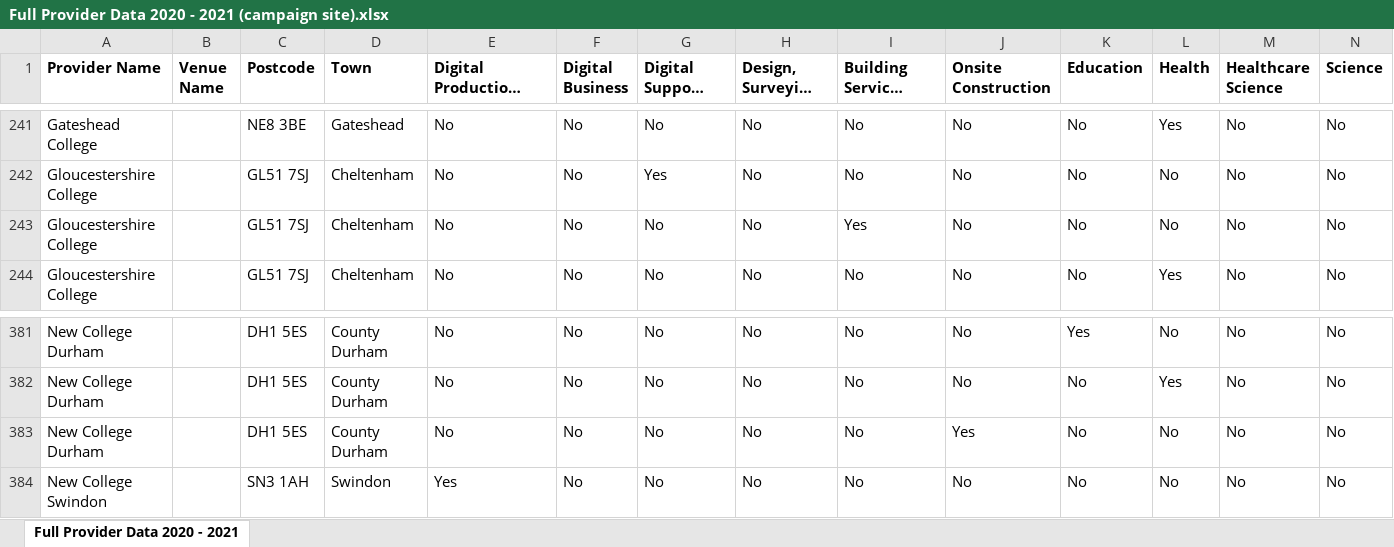
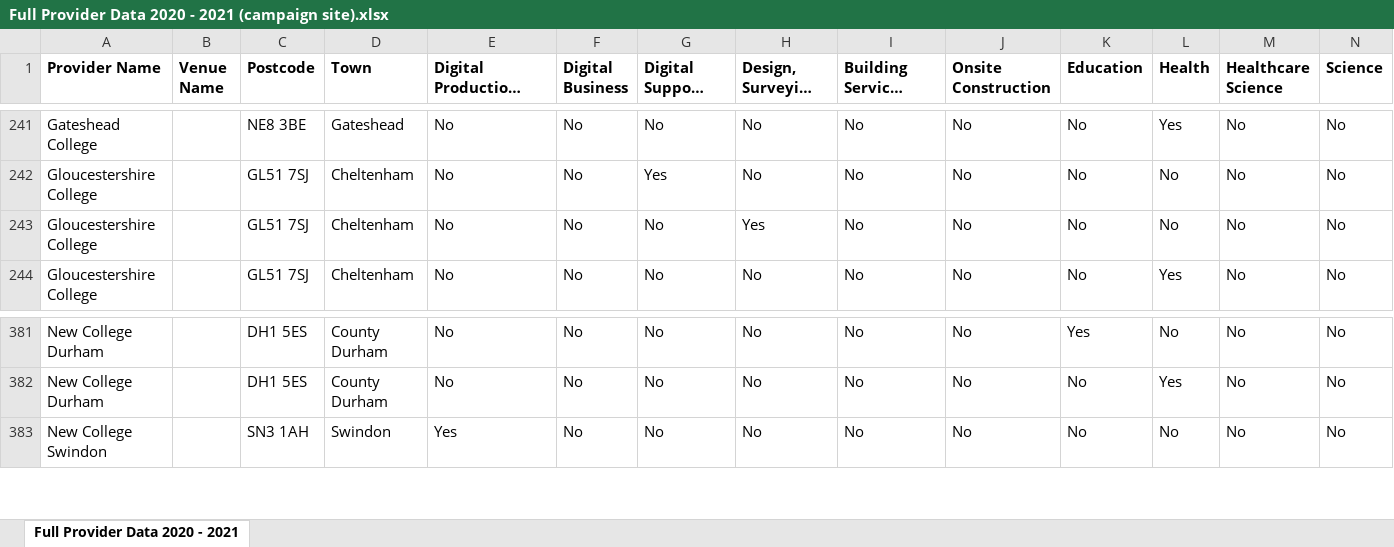
Before and after one commit to SkillsFundingAgency/tl-marketing-and-communication, an Excel workbook: sfa.Tl.Marketing.Communication.DataLoad/Provider Data/Full Provider Data 2020 - 2021 (campaign site).xlsx, sheet Full Provider Data 2020 - 2021, drawn as a sheet; only a part is shown, gaps mark what is left out; long unchanged cells end in …; values as stored, in another font and other column widths than the file's, no borders; rows hold the shown columns only; the diff names each change by its address in the sheet, - before the commit and + after, or states it on an @@ line.

Commit message:
TLWP-1314 - Update provider data

```diff
--- a/sfa.Tl.Marketing.Communication.DataLoad/Provider Data/Full Provider Data 2020 - 2021 (campaign site).xlsx (sheet Full Provider Data 2020 - 2021)
+++ b/sfa.Tl.Marketing.Communication.DataLoad/Provider Data/Full Provider Data 2020 - 2021 (campaign site).xlsx (sheet Full Provider Data 2020 - 2021)
-H243 (Design, Surveying and Planning): No
+H243 (Design, Surveying and Planning): Yes
-I243 (Building Services Engineering): Yes
+I243 (Building Services Engineering): No
-row 383: New College Durham |  | DH1 5ES | County Durham | No | No | No | No | No | Yes | No | No | No | No
```
Also changed, not shown: 1 other file.
